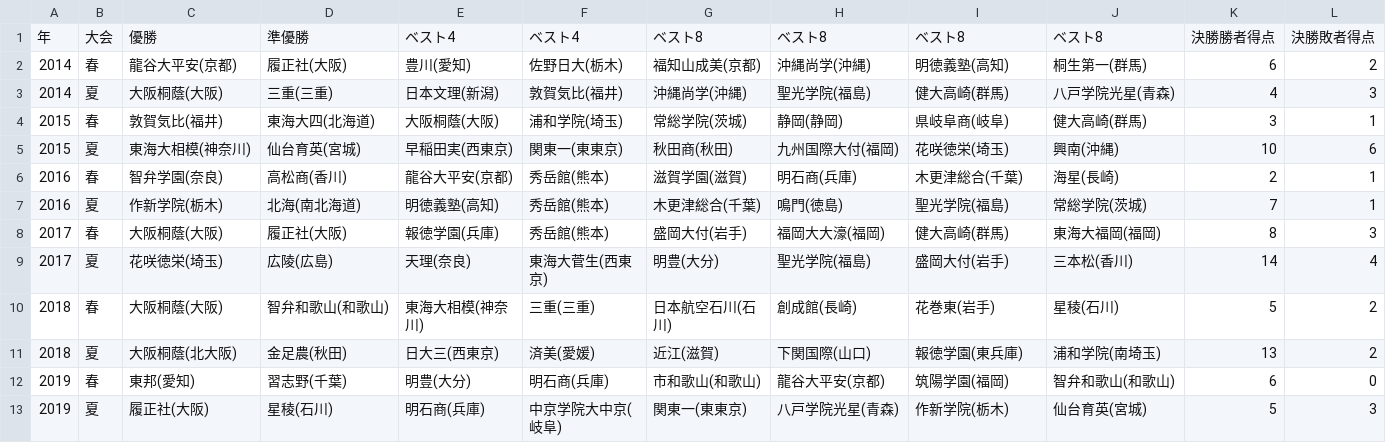
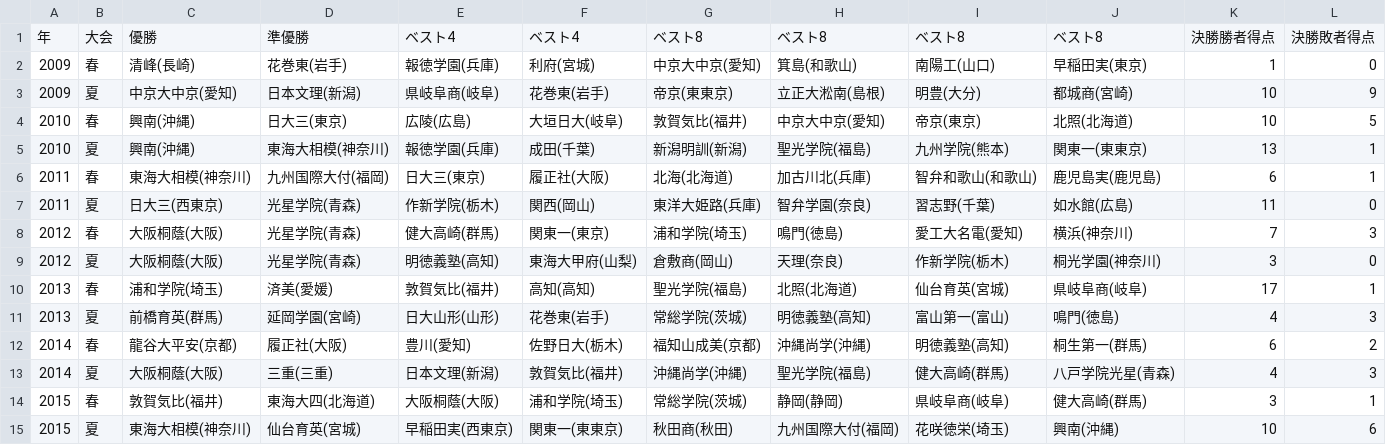
Before and after one commit to yumo120921/koshien-ranking, a CSV file: data/koshien/results.csv, drawn as a sheet; only a part is shown; the shorter side is filled out with more unchanged rows; the diff names each change by its address in the sheet, - before the commit and + after, or states it on an @@ line.

Commit message:
Add Koshien 2009-2013 data (coverage now 2009-2025, 32 tournaments)

```diff
--- a/data/koshien/results.csv
+++ b/data/koshien/results.csv
+row 2: 2009 | 春 | 清峰(長崎) | 花巻東(岩手) | 報徳学園(兵庫) | 利府(宮城) | 中京大中京(愛知) | 箕島(和歌山) | 南陽工(山口) | 早稲田実(東京) | 1 | 0
+row 3: 2009 | 夏 | 中京大中京(愛知) | 日本文理(新潟) | 県岐阜商(岐阜) | 花巻東(岩手) | 帝京(東東京) | 立正大淞南(島根) | 明豊(大分) | 都城商(宮崎) | 10 | 9
+row 4: 2010 | 春 | 興南(沖縄) | 日大三(東京) | 広陵(広島) | 大垣日大(岐阜) | 敦賀気比(福井) | 中京大中京(愛知) | 帝京(東京) | 北照(北海道) | 10 | 5
+row 5: 2010 | 夏 | 興南(沖縄) | 東海大相模(神奈川) | 報徳学園(兵庫) | 成田(千葉) | 新潟明訓(新潟) | 聖光学院(福島) | 九州学院(熊本) | 関東一(東東京) | 13 | 1
+row 6: 2011 | 春 | 東海大相模(神奈川) | 九州国際大付(福岡) | 日大三(東京) | 履正社(大阪) | 北海(北海道) | 加古川北(兵庫) | 智弁和歌山(和歌山) | 鹿児島実(鹿児島) | 6 | 1
+row 7: 2011 | 夏 | 日大三(西東京) | 光星学院(青森) | 作新学院(栃木) | 関西(岡山) | 東洋大姫路(兵庫) | 智弁学園(奈良) | 習志野(千葉) | 如水館(広島) | 11 | 0
+row 8: 2012 | 春 | 大阪桐蔭(大阪) | 光星学院(青森) | 健大高崎(群馬) | 関東一(東京) | 浦和学院(埼玉) | 鳴門(徳島) | 愛工大名電(愛知) | 横浜(神奈川) | 7 | 3
+row 9: 2012 | 夏 | 大阪桐蔭(大阪) | 光星学院(青森) | 明徳義塾(高知) | 東海大甲府(山梨) | 倉敷商(岡山) | 天理(奈良) | 作新学院(栃木) | 桐光学園(神奈川) | 3 | 0
+row 10: 2013 | 春 | 浦和学院(埼玉) | 済美(愛媛) | 敦賀気比(福井) | 高知(高知) | 聖光学院(福島) | 北照(北海道) | 仙台育英(宮城) | 県岐阜商(岐阜) | 17 | 1
+row 11: 2013 | 夏 | 前橋育英(群馬) | 延岡学園(宮崎) | 日大山形(山形) | 花巻東(岩手) | 常総学院(茨城) | 明徳義塾(高知) | 富山第一(富山) | 鳴門(徳島) | 4 | 3
```
Also changed, not shown: 1 other file.
